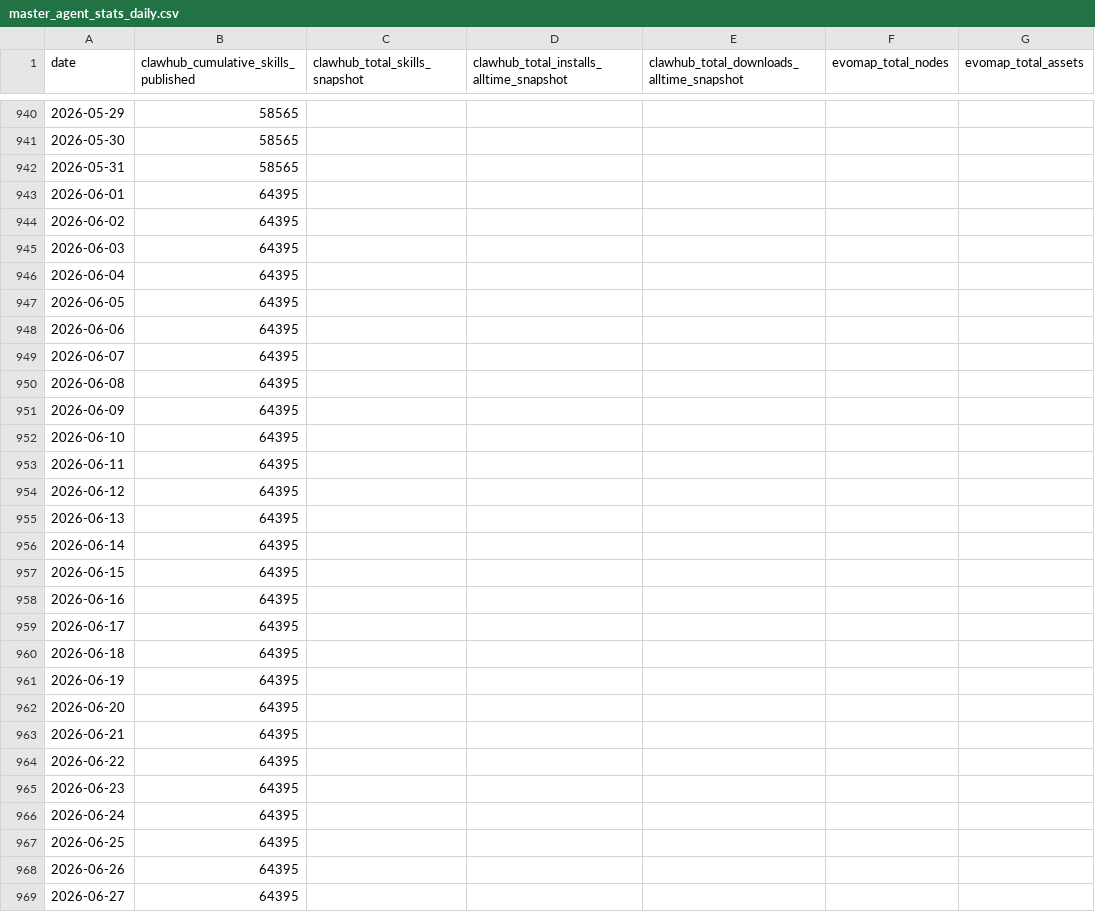
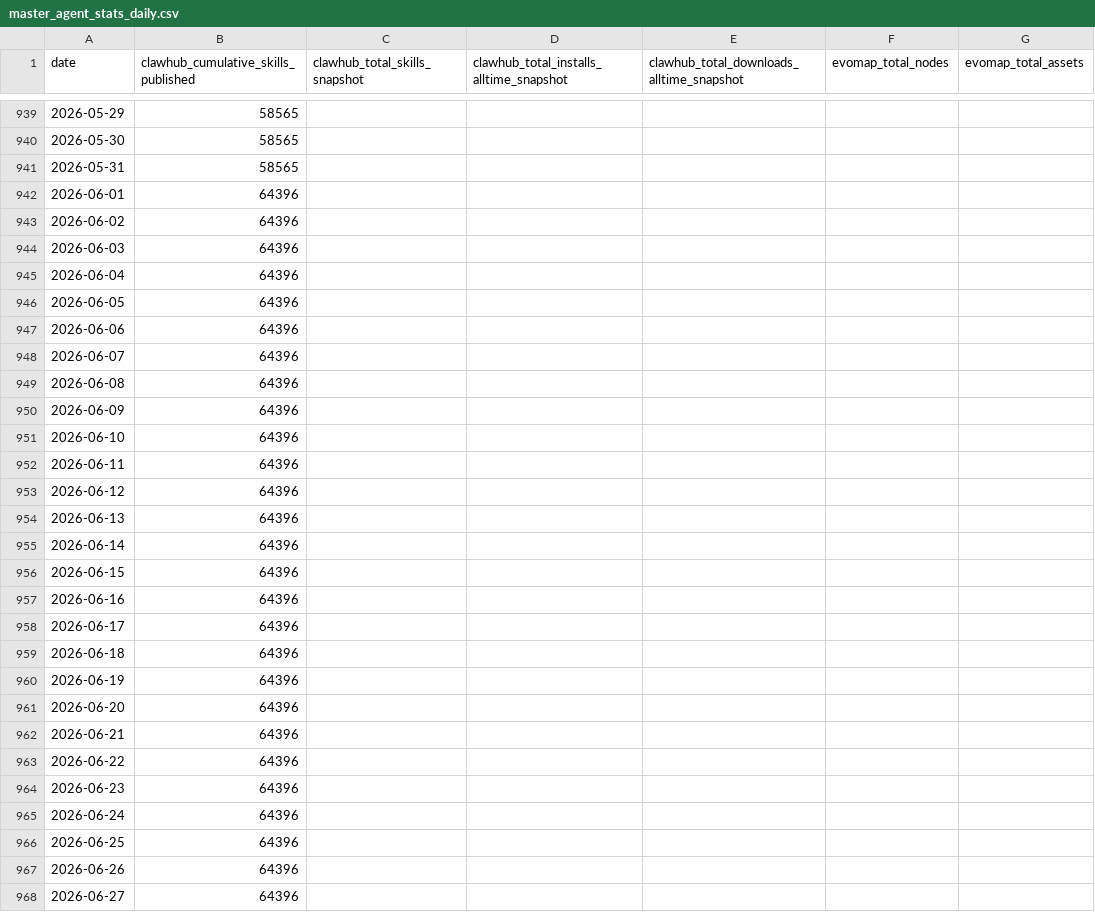
Before and after one commit to Gigascale-Labs/las-usage-stats, a CSV file: data_outputs/master_agent_stats_daily.csv, drawn as a sheet; only a part is shown, gaps mark what is left out; addresses are those after the commit; the diff covers the shown part only; the diff names each change by its address in the sheet, - before the commit and + after, or states it on an @@ line.

```diff
--- a/data_outputs/master_agent_stats_daily.csv
+++ b/data_outputs/master_agent_stats_daily.csv
-B942:B968: 64395
+B942:B968: 64396
```
Also changed, not shown: 1 added row, 1 removed row and 138 edited cells elsewhere in this file, data_outputs/clawhub_installs_snapshots.csv, data_outputs/evomap_hub_snapshots.csv, 9 other files.
